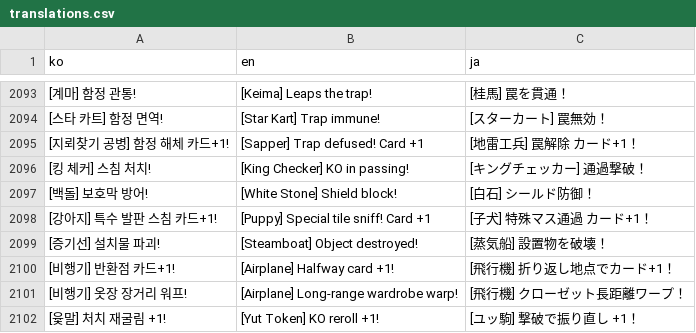
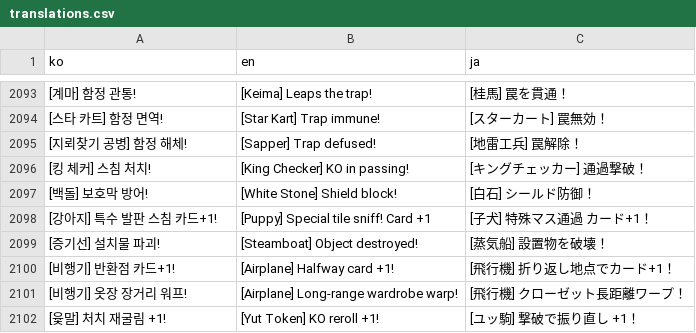
Before and after one commit to mayjohn66-cmd/TRG, a CSV file: content_trickcal/data/translations.csv, drawn as a sheet; only a part is shown, gaps mark what is left out; removed rows and columns are numbered as before the commit, all else as after; the diff names each change by its address in the sheet, - before the commit and + after, or states it on an @@ line.

```diff
--- a/content_trickcal/data/translations.csv
+++ b/content_trickcal/data/translations.csv
-row 2095: [지뢰찾기 공병] 함정 해체 카드+1! | [Sapper] Trap defused! Card +1 | [地雷工兵] 罠解除 カード+1！
+row 2095: [지뢰찾기 공병] 함정 해체! | [Sapper] Trap defused! | [地雷工兵] 罠解除！
```
Also changed, not shown: 10 other files.
